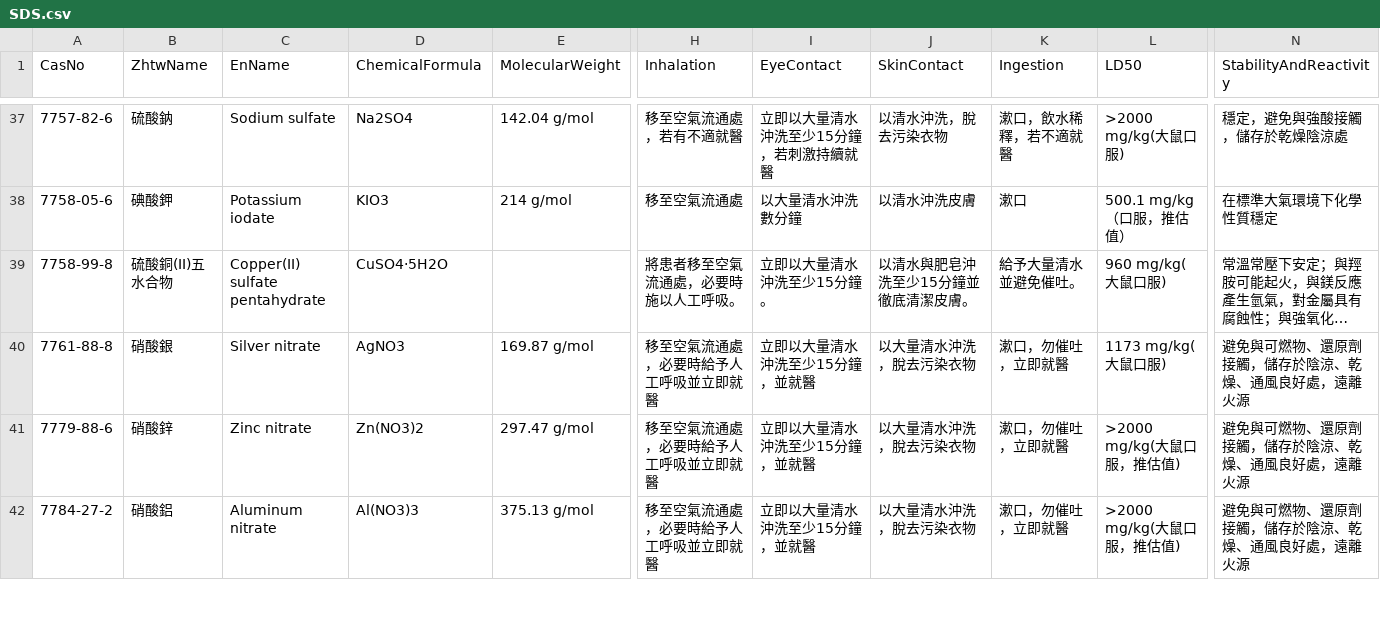
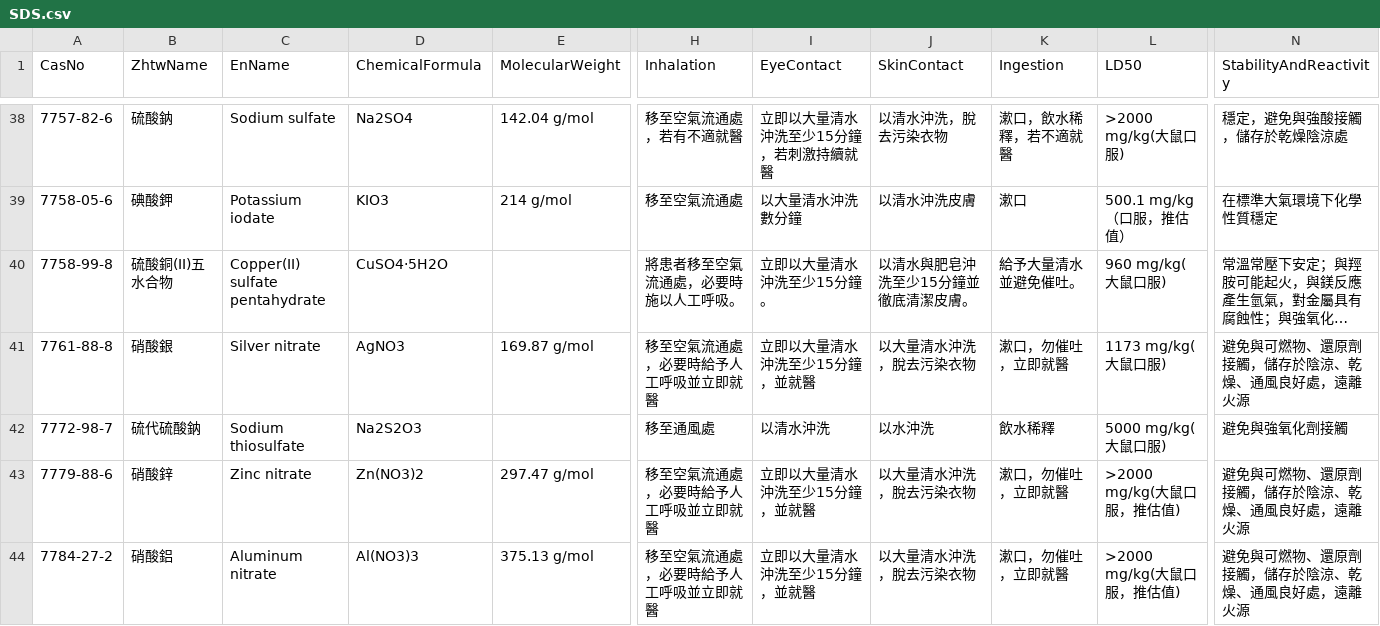
Before and after one commit to linlin0417/FieldAtlasForCsv, a CSV file: data/csv/SDS.csv, drawn as a sheet; only a part is shown, gaps mark what is left out; long unchanged cells end in …; rows hold the shown columns only; the diff covers the shown part only; the diff names each change by its address in the sheet, - before the commit and + after, or states it on an @@ line.

```diff
--- a/data/csv/SDS.csv
+++ b/data/csv/SDS.csv
+row 42: 7772-98-7 | 硫代硫酸鈉 | Sodium thiosulfate | Na2S2O3 |  | 移至通風處 | 以清水沖洗 | 以水沖洗 | 飲水稀釋 | 5000 mg/kg(大鼠口服) | 避免與強氧化劑接觸
```
Also changed, not shown: 2 added rows elsewhere in this file.
